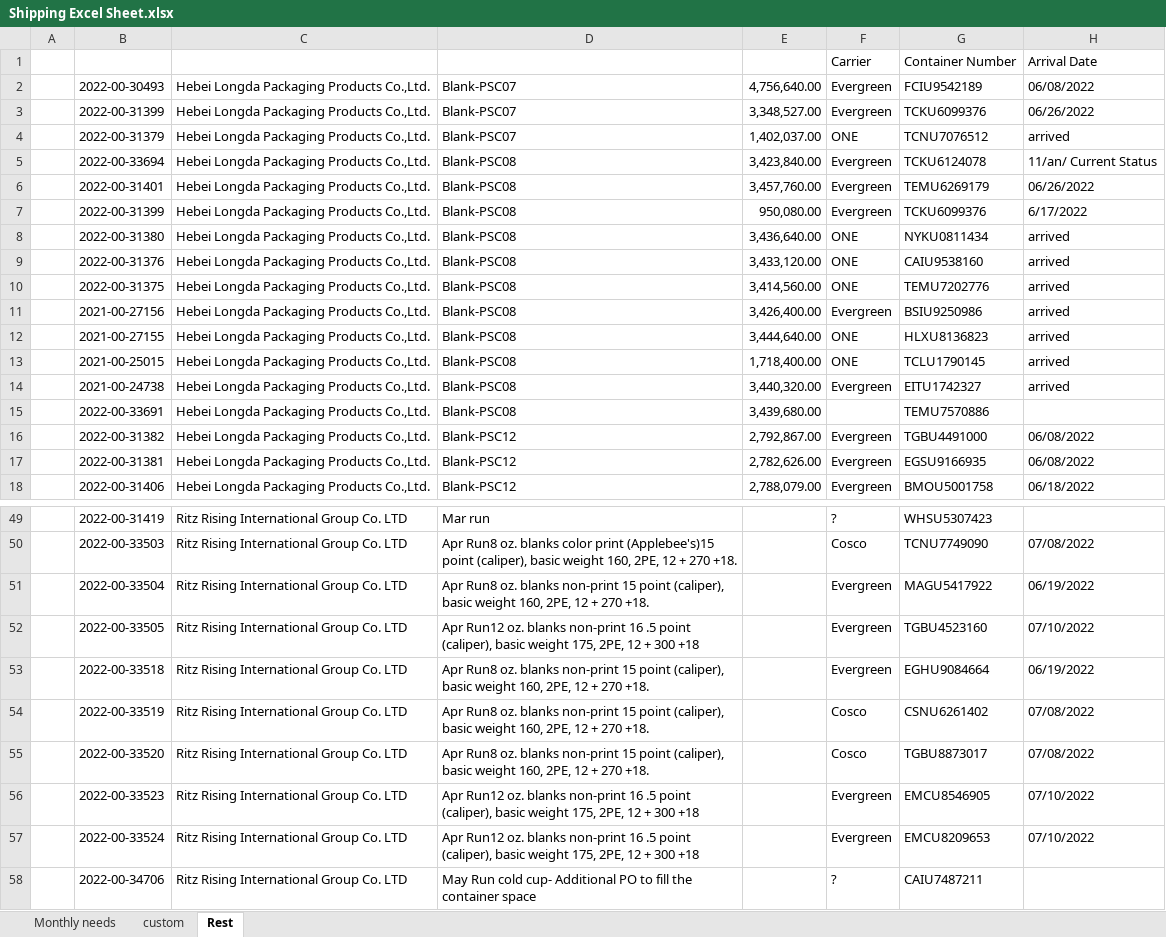
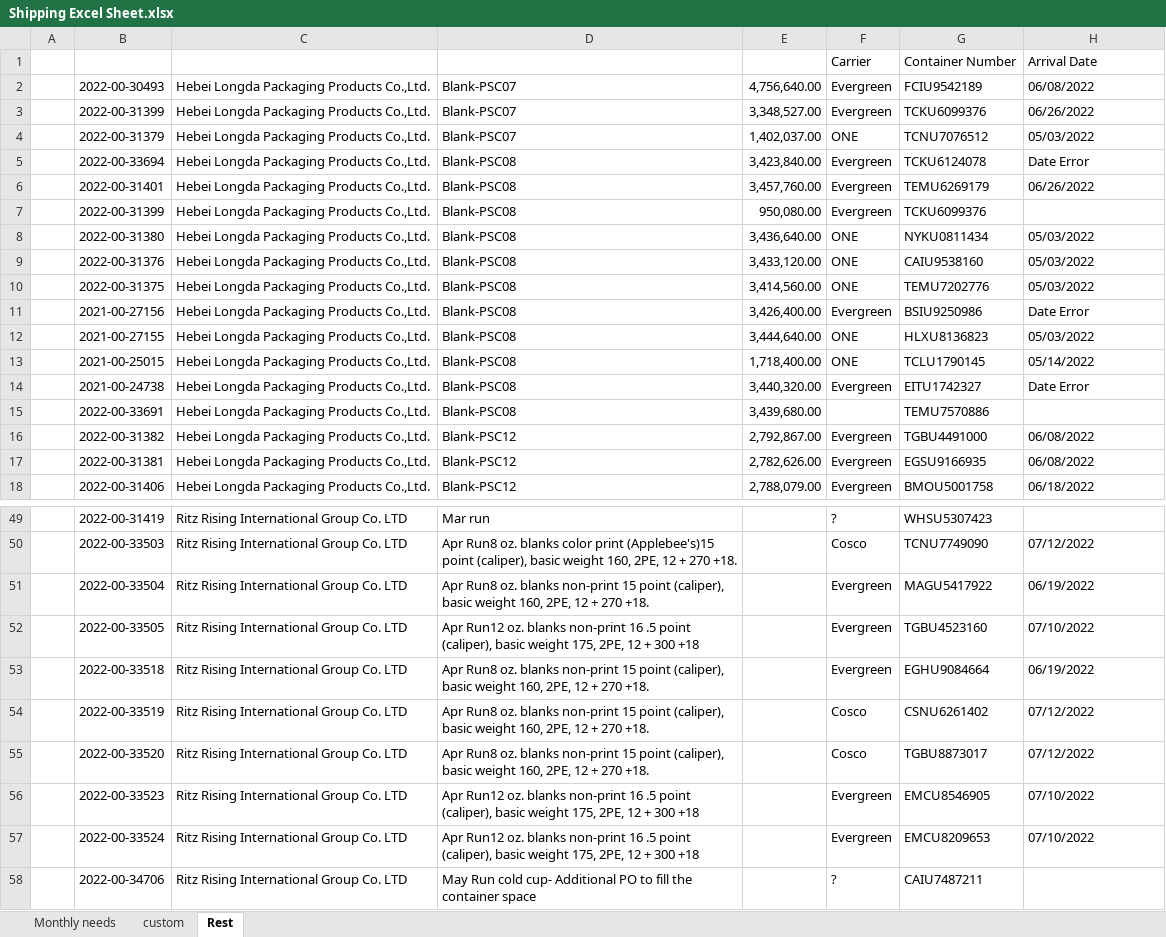
Before and after one commit to jimmat33/ecopax-shipping-updater, an Excel workbook: Shipping Excel Sheet.xlsx, sheet Rest, drawn as a sheet; only a part is shown, gaps mark what is left out; values as stored, in another font and other column widths than the file's, no cell formats; conditional formats not drawn; the diff covers the shown part only; the diff names each change by its address in the sheet, - before the commit and + after, or states it on an @@ line.

```diff
--- a/Shipping Excel Sheet.xlsx (sheet Rest)
+++ b/Shipping Excel Sheet.xlsx (sheet Rest)
-H4: arrived
+H4: 05/03/2022
-H5: 11/an/ Current Status
+H5: Date Error
-H7: 6/17/2022
+H7: (empty)
-H8:H10: arrived
+H8:H10: 05/03/2022
-H11: arrived
+H11: Date Error
-H12: arrived
+H12: 05/03/2022
-H13: arrived
+H13: 05/14/2022
-H14: arrived
+H14: Date Error
-H50: 07/08/2022
+H50: 07/12/2022
-H54:H55: 07/08/2022
+H54:H55: 07/12/2022
```
Also changed, not shown: 22 edited cells elsewhere in this sheet, sheet custom, cell formats, 3 other files.
